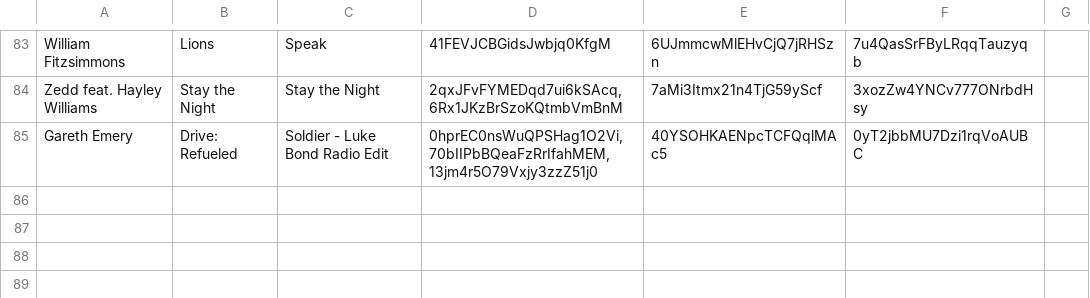
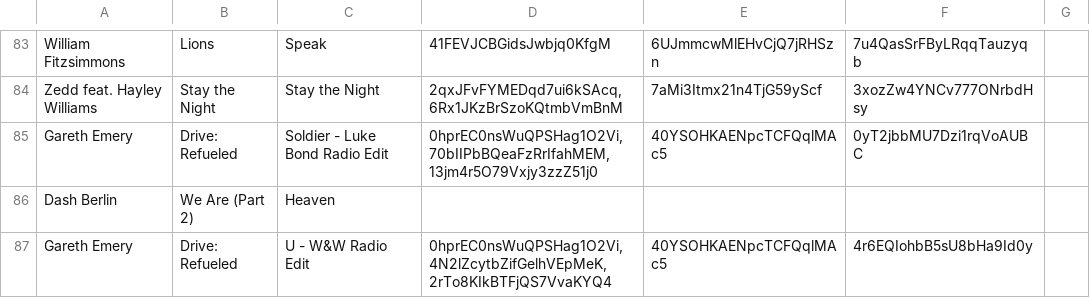
Before and after one commit to claygregory/spotify-matcher, a TSV file: test-performance/tests.tsv, drawn as a sheet; only a part is shown, gaps mark what is left out.

Commit message:
additional test cases

```diff
--- a/test-performance/tests.tsv
+++ b/test-performance/tests.tsv
@@ -85 +85,3 @@ Zedd feat. Hayley Williams	Stay the Night	Stay the Night	2qxJFvFYMEDqd7ui6kSAcq,
 Gareth Emery	Drive: Refueled	Soldier - Luke Bond Radio Edit	0hprEC0nsWuQPSHag1O2Vi,70bIIPbBQeaFzRrIfahMEM,13jm4r5O79Vxjy3zzZ51j0	40YSOHKAENpcTCFQqlMAc5	0yT2jbbMU7Dzi1rqVoAUBC
+Dash Berlin	We Are (Part 2)	Heaven
+Gareth Emery	Drive: Refueled	U - W&W Radio Edit	0hprEC0nsWuQPSHag1O2Vi,4N2lZcytbZifGelhVEpMeK,2rTo8KIkBTFjQS7VvaKYQ4	40YSOHKAENpcTCFQqlMAc5	4r6EQIohbB5sU8bHa9Id0y
```
